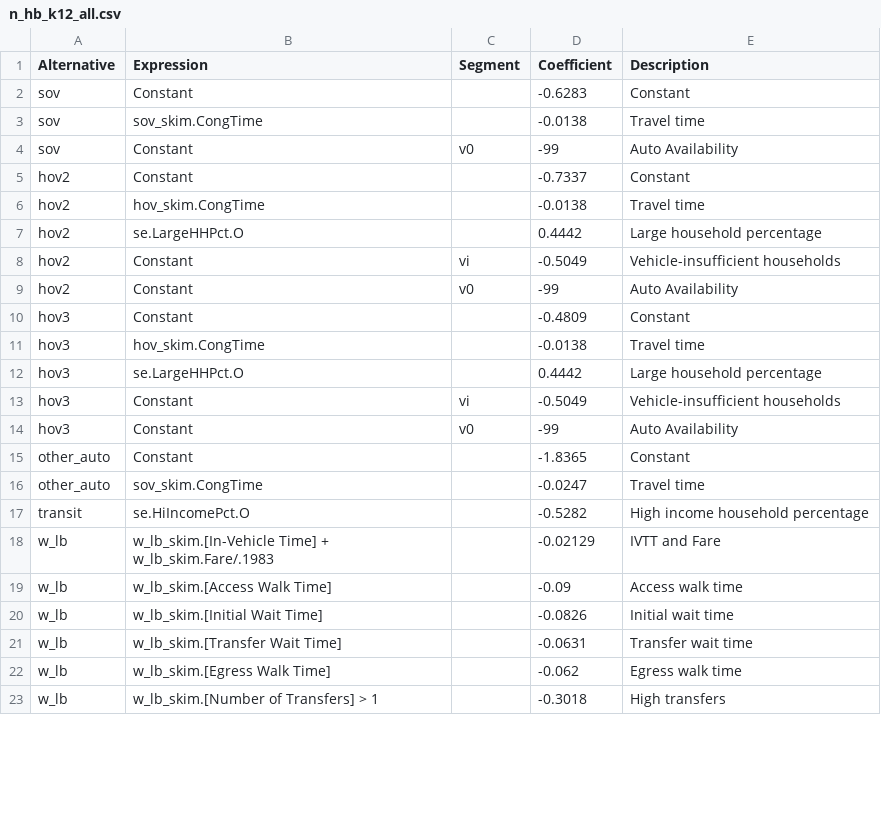
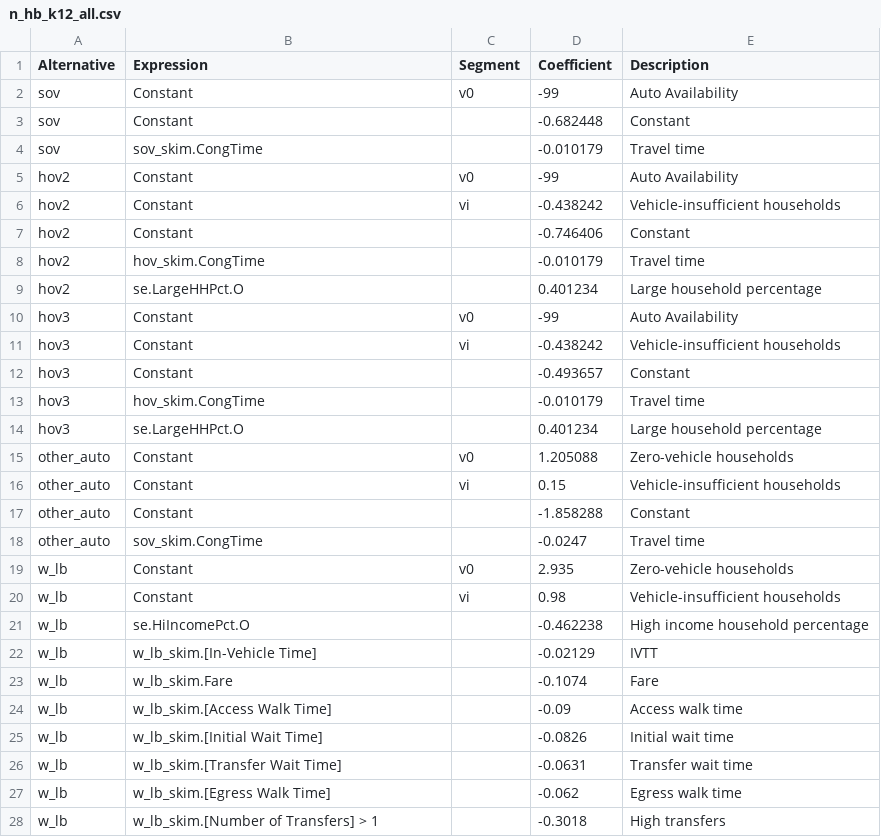
Before and after one commit to Triangle-Modeling-and-Analytics/TRMG2, a CSV file: master/resident/mode/n_hb_k12_all.csv, drawn as a sheet; only a part is shown; the diff covers the shown part only.

```diff
--- a/master/resident/mode/n_hb_k12_all.csv
+++ b/master/resident/mode/n_hb_k12_all.csv
@@ -1,19 +1,24 @@
 Alternative,Expression,Segment,Coefficient,Description
-sov,Constant,,-0.6283,Constant
-sov,sov_skim.CongTime,,-0.0138,Travel time
 sov,Constant,v0,-99,Auto Availability
-hov2,Constant,,-0.7337,Constant
-hov2,hov_skim.CongTime,,-0.0138,Travel time
-hov2,se.LargeHHPct.O,,0.4442,Large household percentage
-hov2,Constant,vi,-0.5049,Vehicle-insufficient households
+sov,Constant,,-0.682448,Constant
+sov,sov_skim.CongTime,,-0.010179,Travel time
 hov2,Constant,v0,-99,Auto Availability
-hov3,Constant,,-0.4809,Constant
-hov3,hov_skim.CongTime,,-0.0138,Travel time
-hov3,se.LargeHHPct.O,,0.4442,Large household percentage
-hov3,Constant,vi,-0.5049,Vehicle-insufficient households
+hov2,Constant,vi,-0.438242,Vehicle-insufficient households
+hov2,Constant,,-0.746406,Constant
+hov2,hov_skim.CongTime,,-0.010179,Travel time
+hov2,se.LargeHHPct.O,,0.401234,Large household percentage
 hov3,Constant,v0,-99,Auto Availability
-other_auto,Constant,,-1.8365,Constant
+hov3,Constant,vi,-0.438242,Vehicle-insufficient households
+hov3,Constant,,-0.493657,Constant
+hov3,hov_skim.CongTime,,-0.010179,Travel time
+hov3,se.LargeHHPct.O,,0.401234,Large household percentage
+other_auto,Constant,v0,1.205088,Zero-vehicle households
+other_auto,Constant,vi,0.15,Vehicle-insufficient households
+other_auto,Constant,,-1.858288,Constant
 other_auto,sov_skim.CongTime,,-0.0247,Travel time
-transit,se.HiIncomePct.O,,-0.5282,High income household percentage
-w_lb,w_lb_skim.[In-Vehicle Time] + w_lb_skim.Fare/.1983,,-0.02129,IVTT and Fare
+w_lb,Constant,v0,2.935,Zero-vehicle households
+w_lb,Constant,vi,0.98,Vehicle-insufficient households
+w_lb,se.HiIncomePct.O,,-0.462238,High income household percentage
+w_lb,w_lb_skim.[In-Vehicle Time],,-0.02129,IVTT
+w_lb, w_lb_skim.Fare,,-0.1074,Fare
 w_lb,w_lb_skim.[Access Walk Time],,-0.09,Access walk time
```
Also changed, not shown: 1 added row and 5 edited cells elsewhere in this file, master/resident/mode/n_hb_od_long.csv, master/resident/mode/n_hb_od_short.csv, 7 other files.
